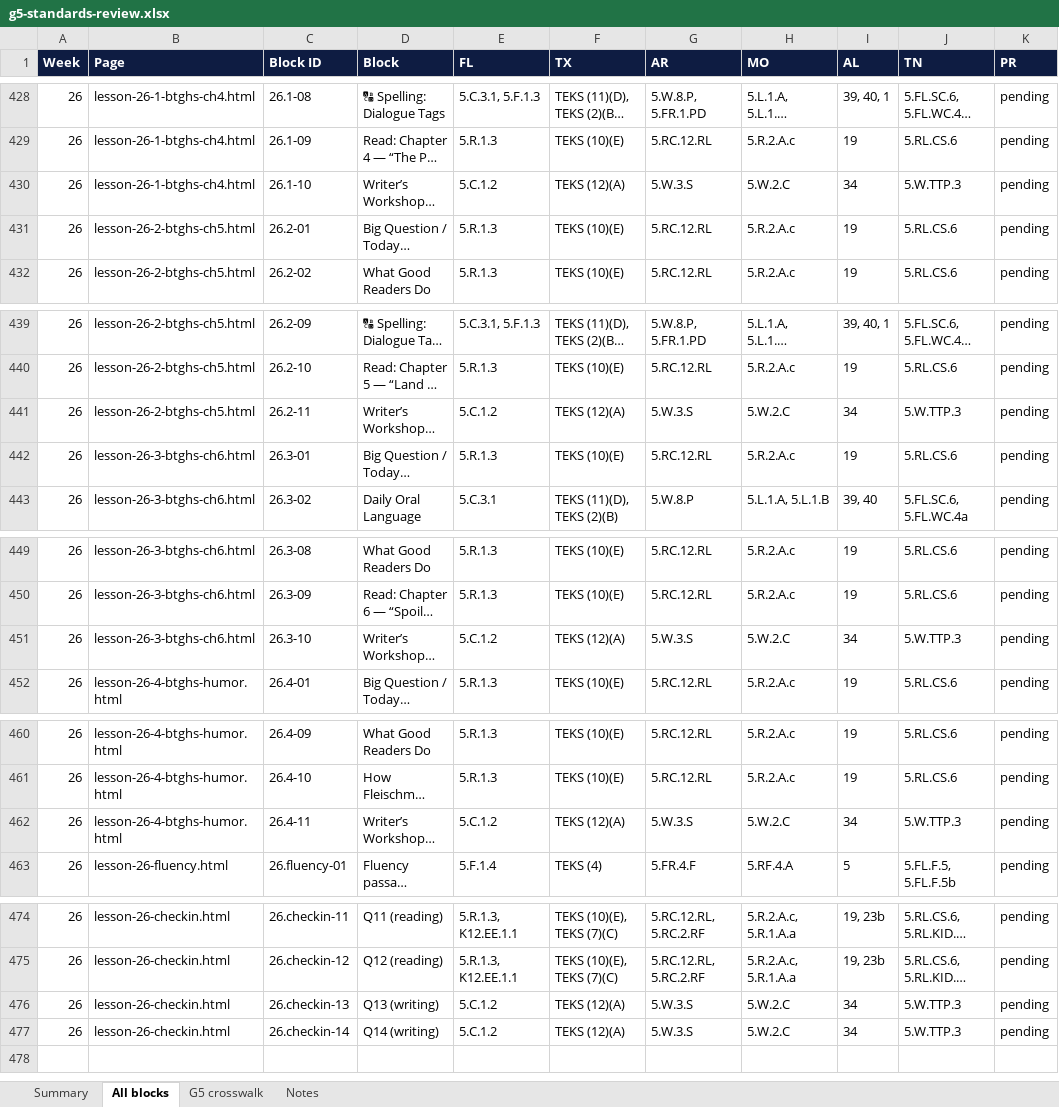
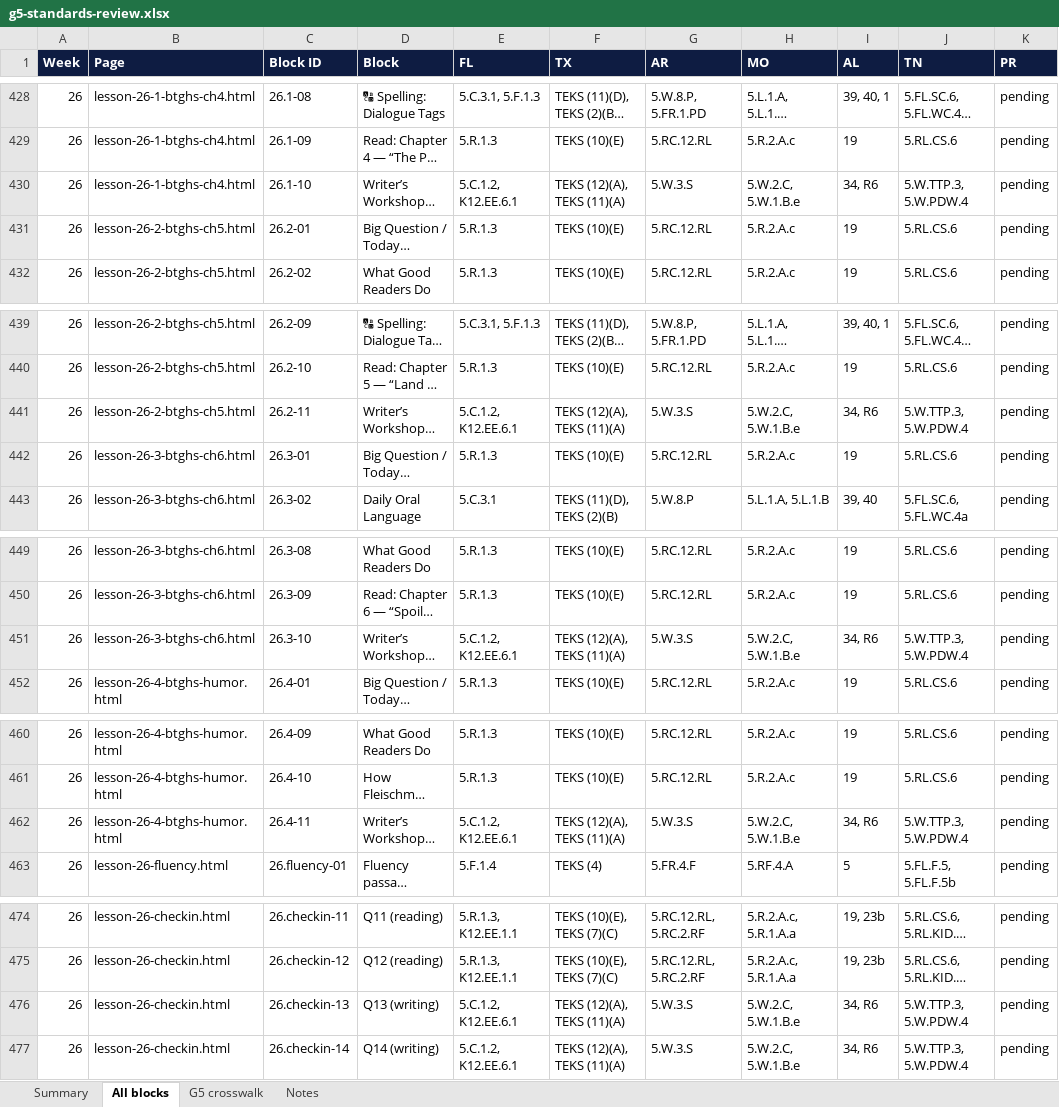
Before and after one commit to optimaondemand/optima-5th-ela, an Excel workbook: standards/g5-standards-review.xlsx, sheet All blocks, drawn as a sheet; only a part is shown, gaps mark what is left out; long unchanged cells end in …; values as stored, in another font and other column widths than the file's, no borders; the diff names each change by its address in the sheet, - before the commit and + after, or states it on an @@ line.

```diff
--- a/standards/g5-standards-review.xlsx (sheet All blocks)
+++ b/standards/g5-standards-review.xlsx (sheet All blocks)
-E430 (FL): 5.C.1.2
+E430 (FL): 5.C.1.2, K12.EE.6.1
-F430 (TX): TEKS (12)(A)
+F430 (TX): TEKS (12)(A), TEKS (11)(A)
-H430 (MO): 5.W.2.C
+H430 (MO): 5.W.2.C, 5.W.1.B.e
-I430 (AL): 34
+I430 (AL): 34, R6
-J430 (TN): 5.W.TTP.3
+J430 (TN): 5.W.TTP.3, 5.W.PDW.4
-E441 (FL): 5.C.1.2
+E441 (FL): 5.C.1.2, K12.EE.6.1
-F441 (TX): TEKS (12)(A)
+F441 (TX): TEKS (12)(A), TEKS (11)(A)
-H441 (MO): 5.W.2.C
+H441 (MO): 5.W.2.C, 5.W.1.B.e
-I441 (AL): 34
+I441 (AL): 34, R6
-J441 (TN): 5.W.TTP.3
+J441 (TN): 5.W.TTP.3, 5.W.PDW.4
-E451 (FL): 5.C.1.2
+E451 (FL): 5.C.1.2, K12.EE.6.1
-F451 (TX): TEKS (12)(A)
+F451 (TX): TEKS (12)(A), TEKS (11)(A)
-H451 (MO): 5.W.2.C
+H451 (MO): 5.W.2.C, 5.W.1.B.e
-I451 (AL): 34
+I451 (AL): 34, R6
-J451 (TN): 5.W.TTP.3
+J451 (TN): 5.W.TTP.3, 5.W.PDW.4
-E462 (FL): 5.C.1.2
+E462 (FL): 5.C.1.2, K12.EE.6.1
-F462 (TX): TEKS (12)(A)
+F462 (TX): TEKS (12)(A), TEKS (11)(A)
-H462 (MO): 5.W.2.C
+H462 (MO): 5.W.2.C, 5.W.1.B.e
-I462 (AL): 34
+I462 (AL): 34, R6
-J462 (TN): 5.W.TTP.3
+J462 (TN): 5.W.TTP.3, 5.W.PDW.4
-E476:E477 (FL): 5.C.1.2
+E476:E477 (FL): 5.C.1.2, K12.EE.6.1
-F476:F477 (TX): TEKS (12)(A)
+F476:F477 (TX): TEKS (12)(A), TEKS (11)(A)
-H476:H477 (MO): 5.W.2.C
+H476:H477 (MO): 5.W.2.C, 5.W.1.B.e
-I476:I477 (AL): 34
+I476:I477 (AL): 34, R6
-J476:J477 (TN): 5.W.TTP.3
+J476:J477 (TN): 5.W.TTP.3, 5.W.PDW.4
```
Also changed, not shown: sheet G5 crosswalk, sheet Notes, sheet Summary, 10 other files.
